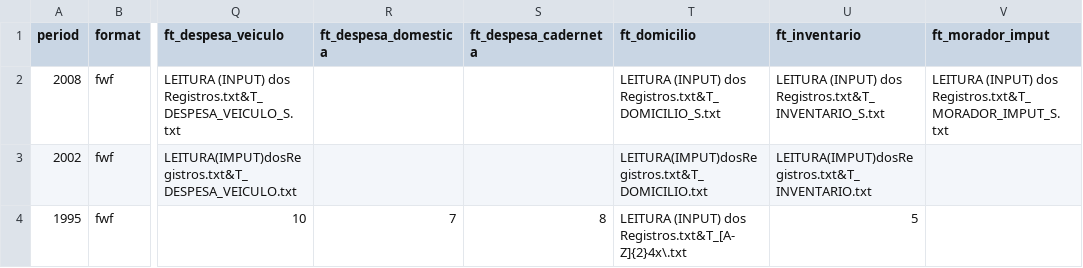
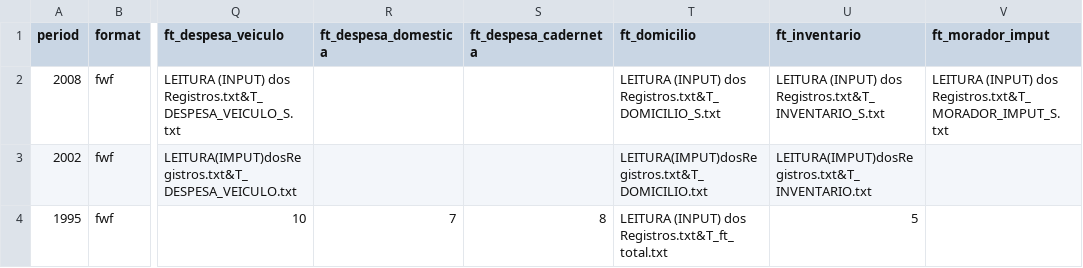
Before and after one commit to lucianomoura90/microdadosBrasil, a CSV file: inst/extdata/POF_files_metadata_harmonization.csv, drawn as a sheet; only a part is shown, gaps mark what is left out; the diff names each change by its address in the sheet, - before the commit and + after, or states it on an @@ line.

Commit message:
Mudança

```diff
--- a/inst/extdata/POF_files_metadata_harmonization.csv
+++ b/inst/extdata/POF_files_metadata_harmonization.csv
-T4 (ft_domicilio): …(INPUT) dos Registros.txt&T_[A-Z]{2}4x\.txt
+T4 (ft_domicilio): …(INPUT) dos Registros.txt&T_ft_total.txt
```
